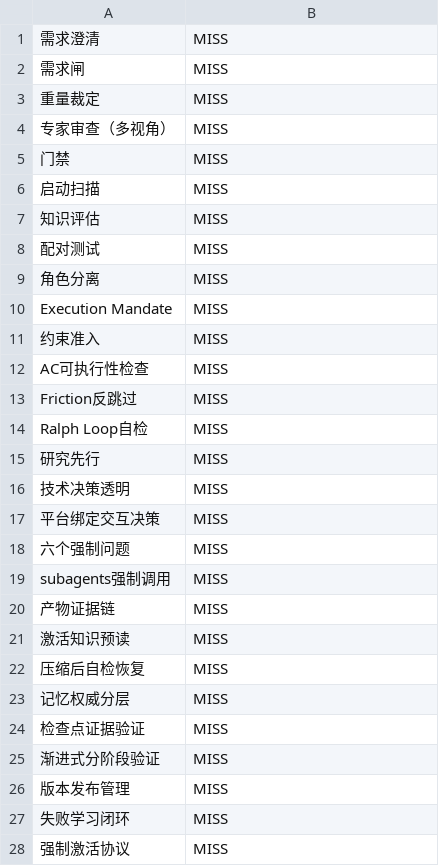
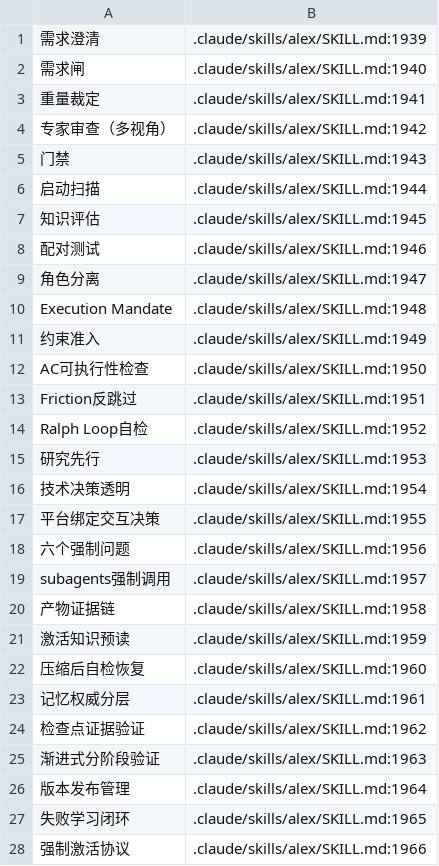
Before and after one commit to Sheldon-92/TAD, a TSV file: .tad/evidence/acceptance-tests/lazy-by-floor/ac1-hits.tsv, drawn as a sheet; only a part is shown; the diff covers the shown part only.

```diff
--- a/.tad/evidence/acceptance-tests/lazy-by-floor/ac1-hits.tsv
+++ b/.tad/evidence/acceptance-tests/lazy-by-floor/ac1-hits.tsv
@@ -1,28 +1,28 @@
-需求澄清	MISS
-需求闸	MISS
-重量裁定	MISS
-专家审查（多视角）	MISS
-门禁	MISS
-启动扫描	MISS
-知识评估	MISS
-配对测试	MISS
-角色分离	MISS
-Execution Mandate	MISS
-约束准入	MISS
-AC可执行性检查	MISS
-Friction反跳过	MISS
-Ralph Loop自检	MISS
-研究先行	MISS
-技术决策透明	MISS
-平台绑定交互决策	MISS
-六个强制问题	MISS
-subagents强制调用	MISS
-产物证据链	MISS
-激活知识预读	MISS
-压缩后自检恢复	MISS
-记忆权威分层	MISS
-检查点证据验证	MISS
-渐进式分阶段验证	MISS
-版本发布管理	MISS
-失败学习闭环	MISS
-强制激活协议	MISS
+需求澄清	.claude/skills/alex/SKILL.md:1939
+需求闸	.claude/skills/alex/SKILL.md:1940
+重量裁定	.claude/skills/alex/SKILL.md:1941
+专家审查（多视角）	.claude/skills/alex/SKILL.md:1942
+门禁	.claude/skills/alex/SKILL.md:1943
+启动扫描	.claude/skills/alex/SKILL.md:1944
+知识评估	.claude/skills/alex/SKILL.md:1945
+配对测试	.claude/skills/alex/SKILL.md:1946
+角色分离	.claude/skills/alex/SKILL.md:1947
+Execution Mandate	.claude/skills/alex/SKILL.md:1948
+约束准入	.claude/skills/alex/SKILL.md:1949
+AC可执行性检查	.claude/skills/alex/SKILL.md:1950
+Friction反跳过	.claude/skills/alex/SKILL.md:1951
+Ralph Loop自检	.claude/skills/alex/SKILL.md:1952
+研究先行	.claude/skills/alex/SKILL.md:1953
+技术决策透明	.claude/skills/alex/SKILL.md:1954
+平台绑定交互决策	.claude/skills/alex/SKILL.md:1955
+六个强制问题	.claude/skills/alex/SKILL.md:1956
+subagents强制调用	.claude/skills/alex/SKILL.md:1957
+产物证据链	.claude/skills/alex/SKILL.md:1958
+激活知识预读	.claude/skills/alex/SKILL.md:1959
+压缩后自检恢复	.claude/skills/alex/SKILL.md:1960
+记忆权威分层	.claude/skills/alex/SKILL.md:1961
+检查点证据验证	.claude/skills/alex/SKILL.md:1962
+渐进式分阶段验证	.claude/skills/alex/SKILL.md:1963
+版本发布管理	.claude/skills/alex/SKILL.md:1964
+失败学习闭环	.claude/skills/alex/SKILL.md:1965
+强制激活协议	.claude/skills/alex/SKILL.md:1966
```
Also changed, not shown: 1 edited cell elsewhere in this file, 5 other files.
